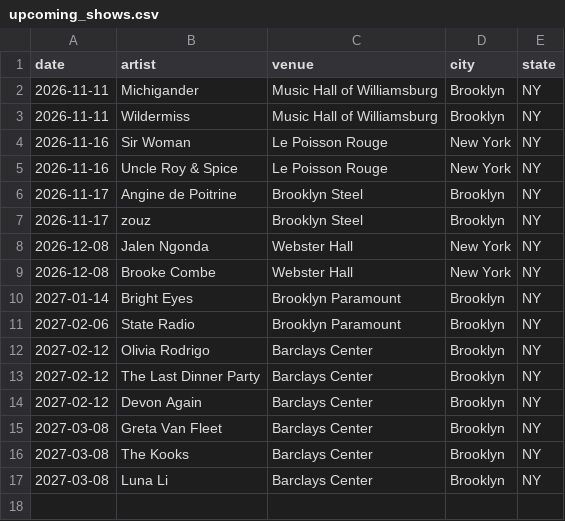
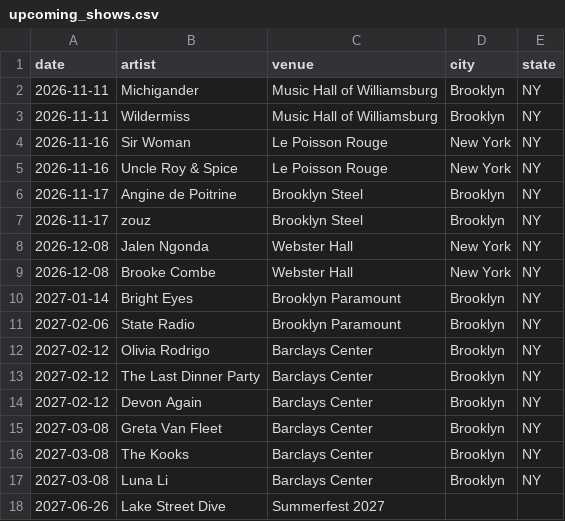
Before and after one commit to theraisinwarrior/setlistr, a CSV file: upcoming_shows.csv, drawn as a sheet; the diff names each change by its address in the sheet, - before the commit and + after, or states it on an @@ line.

Commit message:
Update upcoming shows

```diff
--- a/upcoming_shows.csv
+++ b/upcoming_shows.csv
+row 18: 2027-06-26 | Lake Street Dive | Summerfest 2027
```
